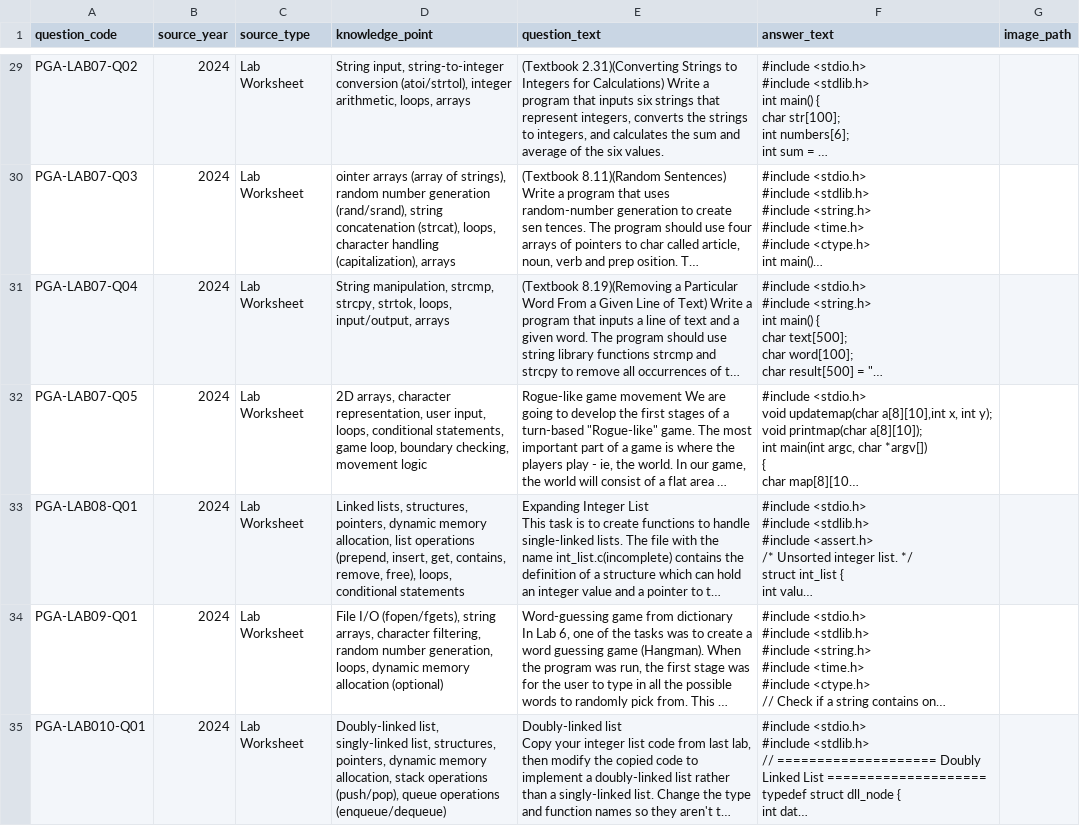
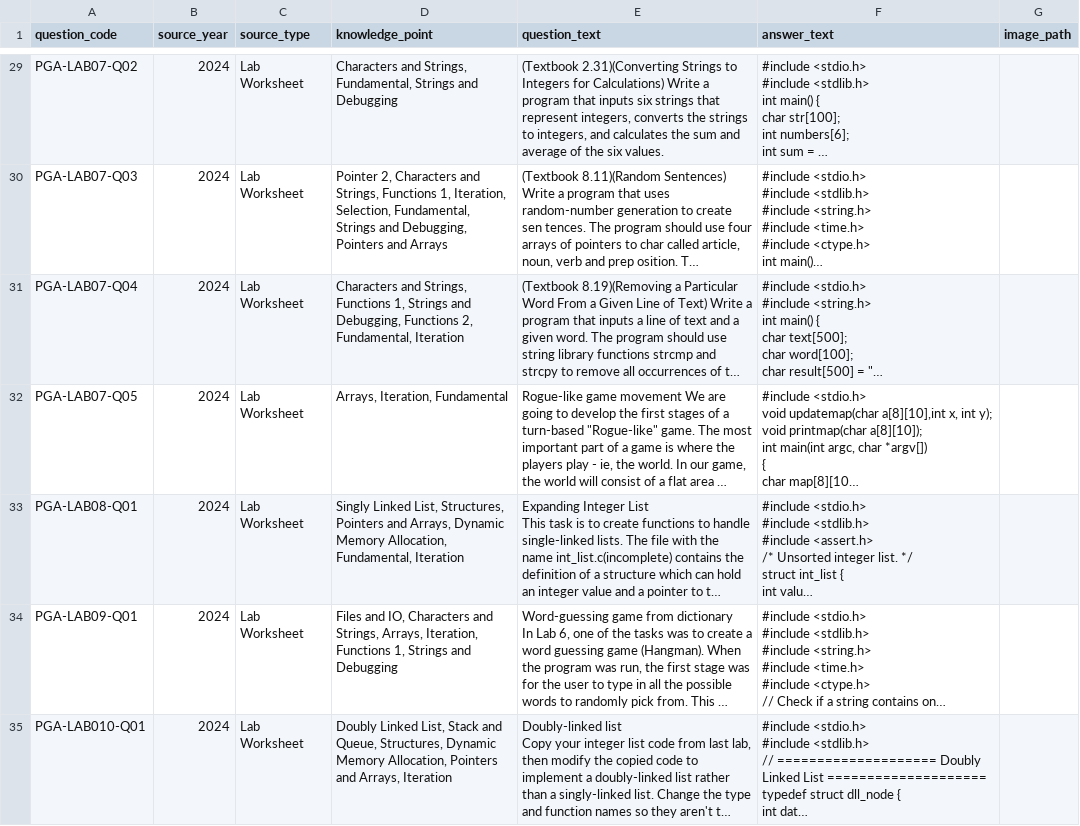
Before and after one commit to Pilgrim132333333/PRG20, a CSV file: backend/database_templates/questions.csv, drawn as a sheet; only a part is shown, gaps mark what is left out; long unchanged cells end in …; the diff covers the shown part only; the diff names each change by its address in the sheet, - before the commit and + after, or states it on an @@ line.

```diff
--- a/backend/database_templates/questions.csv
+++ b/backend/database_templates/questions.csv
-D29 (knowledge_point): String input, string-to-integer conversion (atoi/strtol), integer arithmetic, loops, arrays
+D29 (knowledge_point): Characters and Strings, Fundamental, Strings and Debugging
-D30 (knowledge_point): ointer arrays (array of strings), random number generation (rand/srand), string concatenation (strcat), loops, character handling (capitalization), arrays
+D30 (knowledge_point): Pointer 2, Characters and Strings, Functions 1, Iteration, Selection, Fundamental, Strings and Debugging, Pointers and Arrays
-D31 (knowledge_point): String manipulation, strcmp, strcpy, strtok, loops, input/output, arrays
+D31 (knowledge_point): Characters and Strings, Functions 1, Strings and Debugging, Functions 2, Fundamental, Iteration
-D32 (knowledge_point): 2D arrays, character representation, user input, loops, conditional statements, game loop, boundary checking, movement logic
+D32 (knowledge_point): Arrays, Iteration, Fundamental
-D33 (knowledge_point): Linked lists, structures, pointers, dynamic memory allocation, list operations (prepend, insert, get, contains, remove, free), loops, conditional statements
+D33 (knowledge_point): Singly Linked List, Structures, Pointers and Arrays, Dynamic Memory Allocation, Fundamental, Iteration
-D34 (knowledge_point): File I/O (fopen/fgets), string arrays, character filtering, random number generation, loops, dynamic memory allocation (optional)
+D34 (knowledge_point): Files and IO, Characters and Strings, Arrays, Iteration, Functions 1, Strings and Debugging
-D35 (knowledge_point): Doubly-linked list, singly-linked list, structures, pointers, dynamic memory allocation, stack operations (push/pop), queue operations (enqueue/dequeue)
+D35 (knowledge_point): Doubly Linked List, Stack and Queue, Structures, Dynamic Memory Allocation, Pointers and Arrays, Iteration
```
Also changed, not shown: 27 edited cells elsewhere in this file, backend/database_templates/links.csv, 3 other files.
